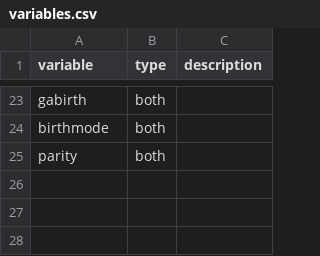
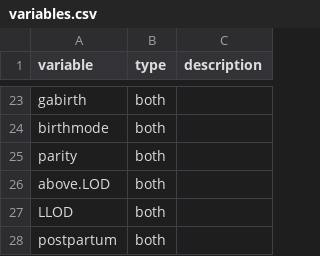
Before and after one commit to andjar/CyPreg, a CSV file: data/variables.csv, drawn as a sheet; only a part is shown, gaps mark what is left out; the diff names each change by its address in the sheet, - before the commit and + after, or states it on an @@ line.

```diff
--- a/data/variables.csv
+++ b/data/variables.csv
+row 26: above.LOD | both
+row 27: LLOD | both
+row 28: postpartum | both
```
Also changed, not shown: data/cytokines.csv, data/studies.csv, 15 other files.
